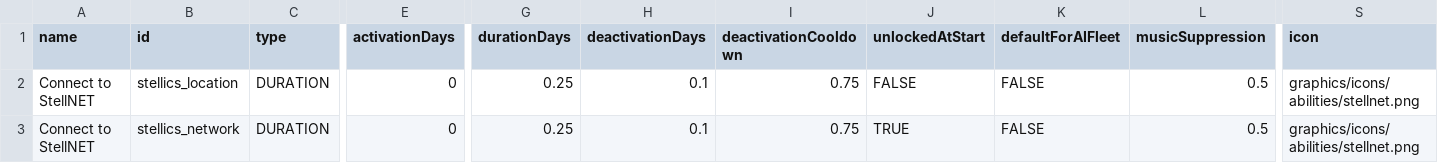
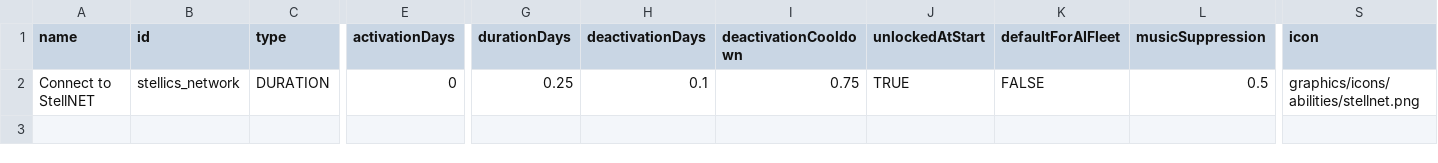
Before and after one commit to jaghaimo/stellics-legacy, a CSV file: data/campaign/abilities.csv, drawn as a sheet; only a part is shown, gaps mark what is left out; rows hold the shown columns only; the diff names each change by its address in the sheet, - before the commit and + after, or states it on an @@ line.

```diff
--- a/data/campaign/abilities.csv
+++ b/data/campaign/abilities.csv
-row 2: Connect to StellNET | stellics_location | DURATION | 0 | 0.25 | 0.1 | 0.75 | FALSE | FALSE | 0.5 | graphics/icons/abilities/stellnet.png
```
Also changed, not shown: data/campaign/industries.csv, data/campaign/submarkets.csv, 16 other files.
